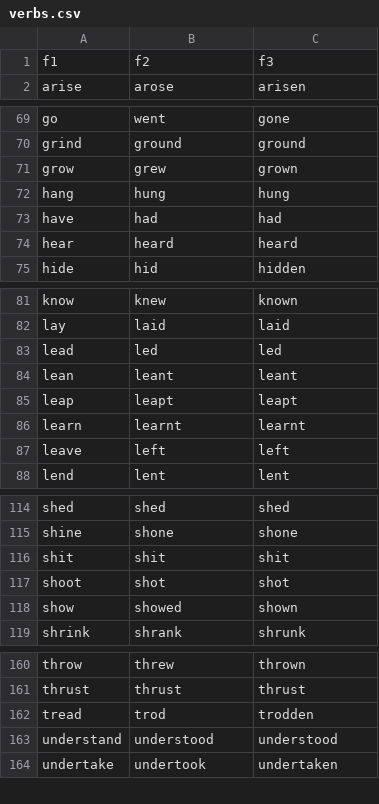
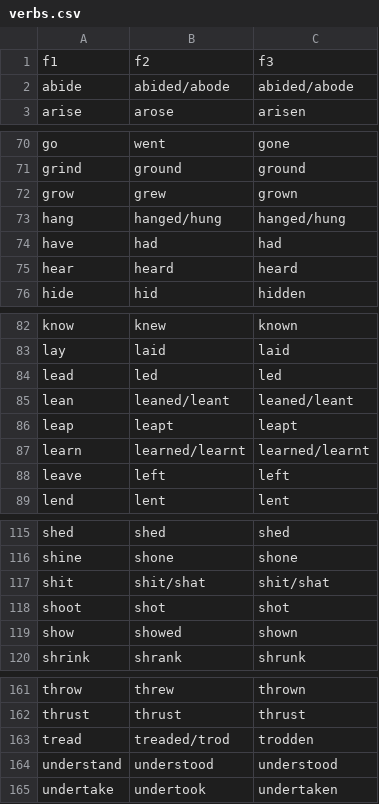
Before and after one commit to l5/english-irregular-verbs, a CSV file: data/verbs.csv, drawn as a sheet; only a part is shown, gaps mark what is left out.

Commit message:
Verb updates and top nav bar (#4)

```diff
--- a/data/verbs.csv
+++ b/data/verbs.csv
@@ -1,2 +1,3 @@
 f1,f2,f3
+abide,abided/abode,abided/abode
 arise,arose,arisen
@@ -71,3 +72,3 @@ grind,ground,ground
 grow,grew,grown
-hang,hung,hung
+hang,hanged/hung,hanged/hung
 have,had,had
@@ -83,5 +84,5 @@ lay,laid,laid
 lead,led,led
-lean,leant,leant
+lean,leaned/leant,leaned/leant
 leap,leapt,leapt
-learn,learnt,learnt
+learn,learned/learnt,learned/learnt
 leave,left,left
@@ -115,3 +116,3 @@ shed,shed,shed
 shine,shone,shone
-shit,shit,shit
+shit,shit/shat,shit/shat
 shoot,shot,shot
@@ -161,3 +162,3 @@ throw,threw,thrown
 thrust,thrust,thrust
-tread,trod,trodden
+tread,treaded/trod,trodden
 understand,understood,understood
```
Also changed, not shown: 1 other file.
